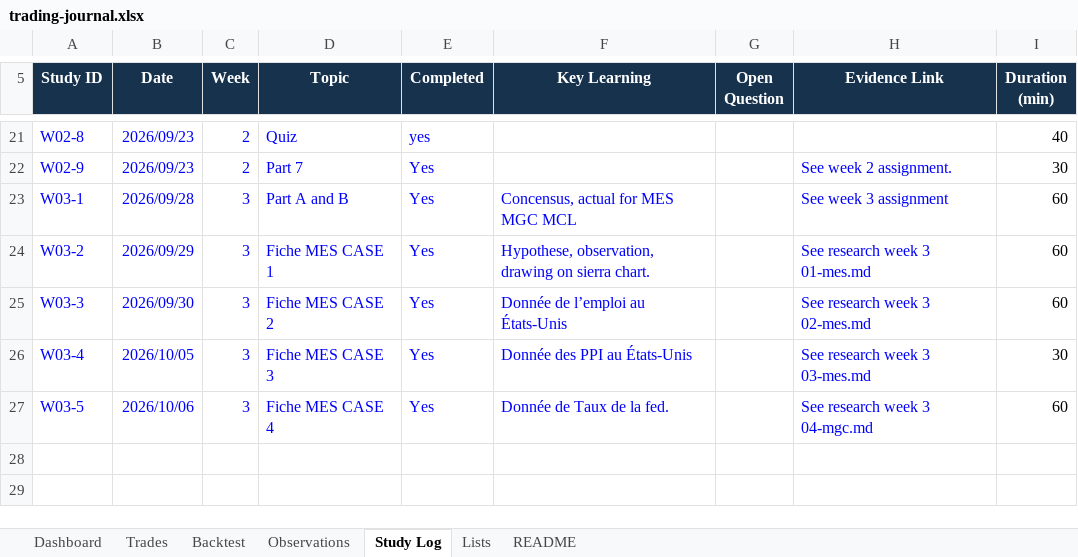
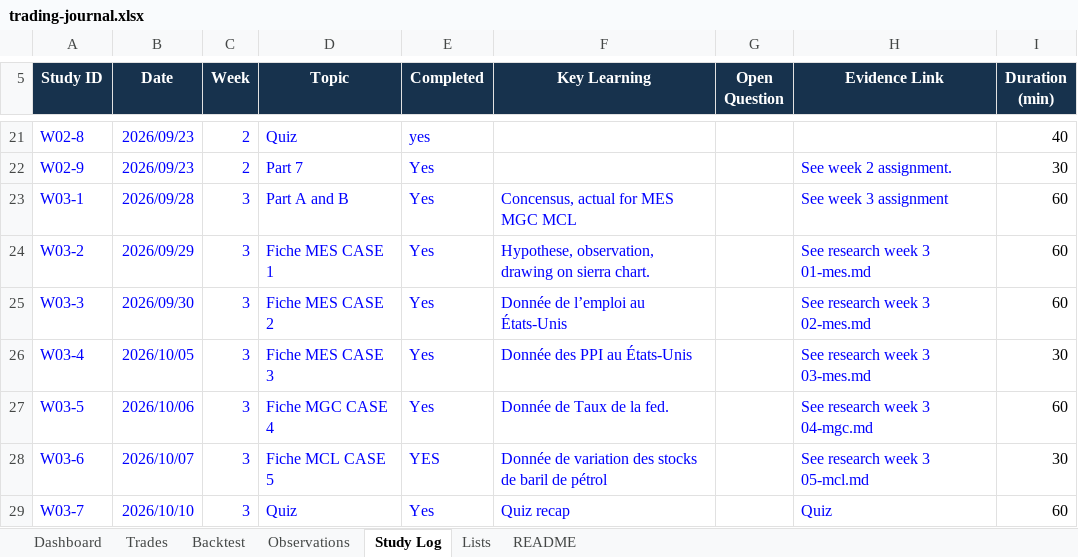
Before and after one commit to orheault/future-trading-academy, an Excel workbook: journal/trading-journal.xlsx, sheet Study Log, drawn as a sheet; only a part is shown, gaps mark what is left out; values as stored, in another font and other column widths than the file's, no borders; conditional formats and table styles not drawn; the diff names each change by its address in the sheet, - before the commit and + after, or states it on an @@ line.

Commit message:
Quiz et recap

```diff
--- a/journal/trading-journal.xlsx (sheet Study Log)
+++ b/journal/trading-journal.xlsx (sheet Study Log)
-D27 (Topic): Fiche MES CASE 4
+D27 (Topic): Fiche MGC CASE 4
+row 28: W03-6 | 2026/10/07 | 3 | Fiche MCL CASE 5 | YES | Donnée de variation des stocks de baril de pétrol |  | See research week 3 05-mcl.md | 30
+row 29: W03-7 | 2026/10/10 | 3 | Quiz | Yes | Quiz recap |  | Quiz | 60
```
Also changed, not shown: sheet Dashboard, 6 other files.
